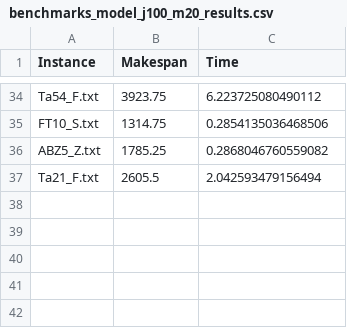
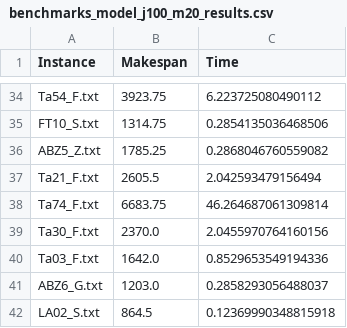
Before and after one commit to userWZ/drl_fjssp, a CSV file: result/j100_m20_seed600/2024-05-26-19-12-07/episode_9000_best/benchmarks_model_j100_m20_results.csv, drawn as a sheet; only a part is shown, gaps mark what is left out.

Commit message:
chore: Update benchmark results with additional data

```diff
--- a/result/j100_m20_seed600/2024-05-26-19-12-07/episode_9000_best/benchmarks_model_j100_m20_results.csv
+++ b/result/j100_m20_seed600/2024-05-26-19-12-07/episode_9000_best/benchmarks_model_j100_m20_results.csv
@@ -37 +37,6 @@ ABZ5_Z.txt,1785.25,0.2868046760559082
 Ta21_F.txt,2605.5,2.042593479156494
+Ta74_F.txt,6683.75,46.264687061309814
+Ta30_F.txt,2370.0,2.0455970764160156
+Ta03_F.txt,1642.0,0.8529653549194336
+ABZ6_G.txt,1203.0,0.2858293056488037
+LA02_S.txt,864.5,0.12369990348815918
```
